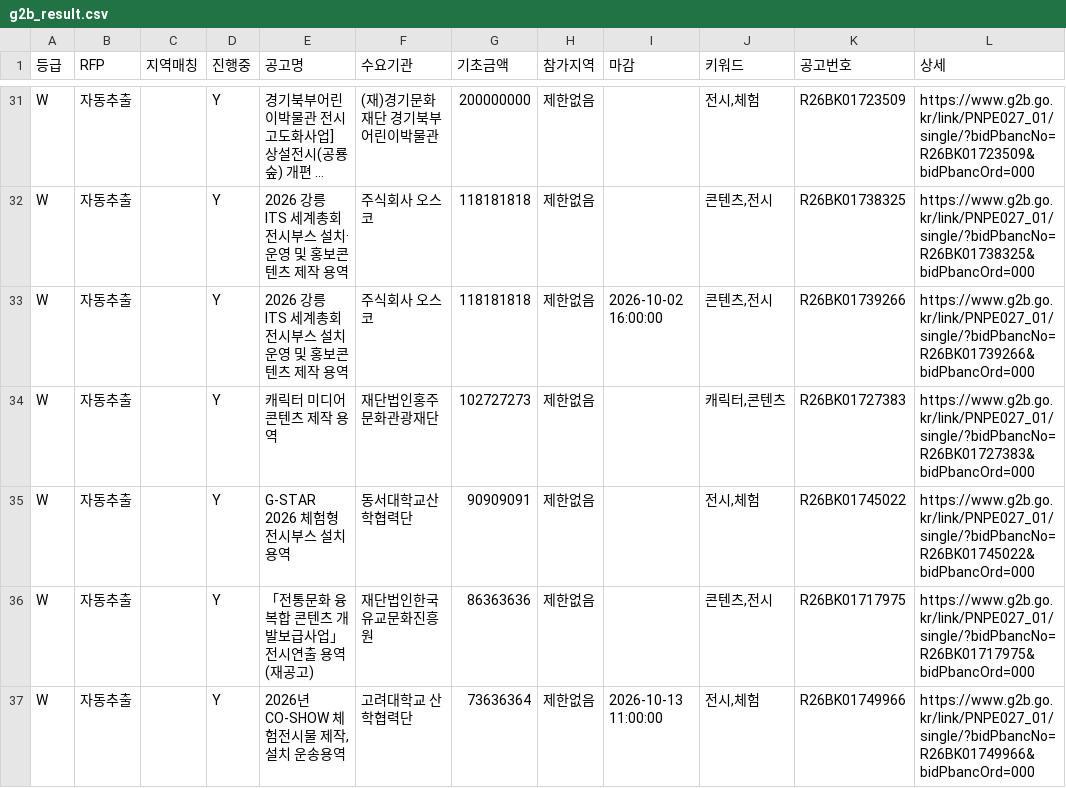
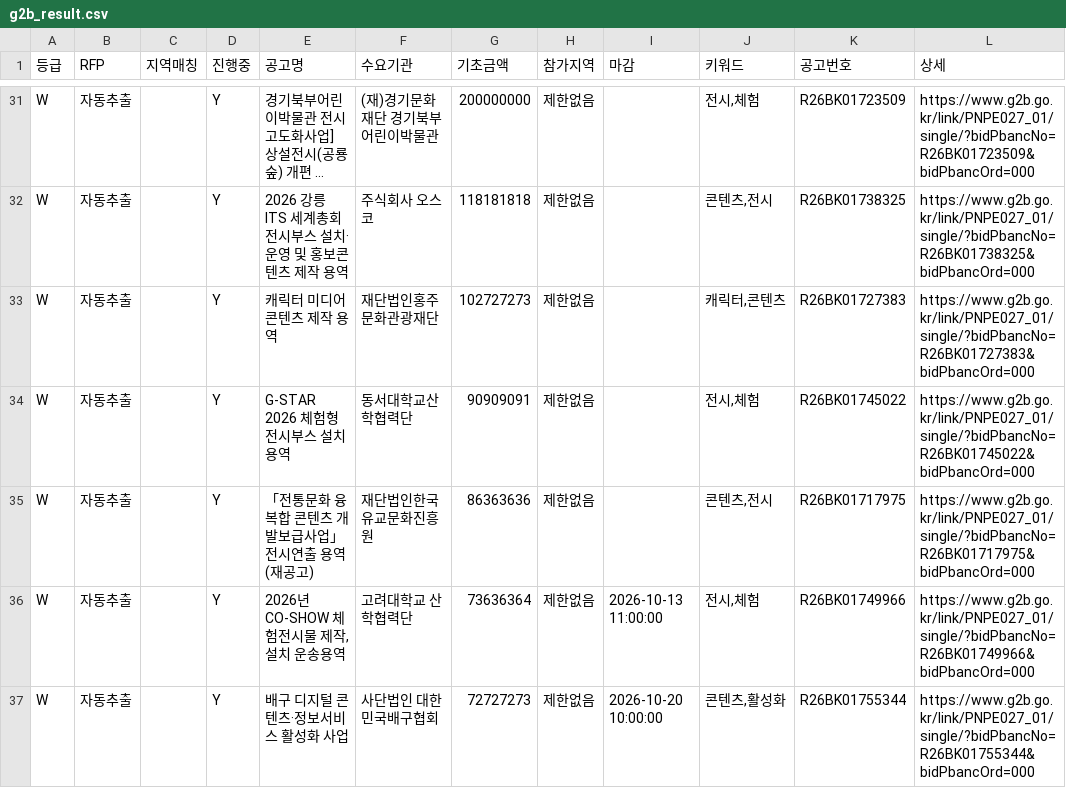
Before and after one commit to andy555-cmyk/narajangteo, a CSV file: g2b_result.csv, drawn as a sheet; only a part is shown, gaps mark what is left out; long unchanged cells end in …; removed rows and columns are numbered as before the commit, all else as after; the diff names each change by its address in the sheet, - before the commit and + after, or states it on an @@ line.

```diff
--- a/g2b_result.csv
+++ b/g2b_result.csv
-row 33: W | 자동추출 |  | Y | 2026 강릉 ITS 세계총회 전시부스 설치운영 및 홍보콘텐츠 제작 용역 | 주식회사 오스코 | 118181818 | 제한없음 | 2026-10-02 16:00:00 | 콘텐츠,전시 | R26BK01739266 | https://www.g2b.go.kr/link/PNPE027_01/single/?bidPbancNo=R26BK01739266&bidPbancOrd=000
+row 37: W | 자동추출 |  | Y | 배구 디지털 콘텐츠·정보서비스 활성화 사업 | 사단법인 대한민국배구협회 | 72727273 | 제한없음 | 2026-10-20 10:00:00 | 콘텐츠,활성화 | R26BK01755344 | https://www.g2b.go.kr/link/PNPE027_01/single/?bidPbancNo=R26BK01755344&bidPbancOrd=000
```
Also changed, not shown: 6 other files.
